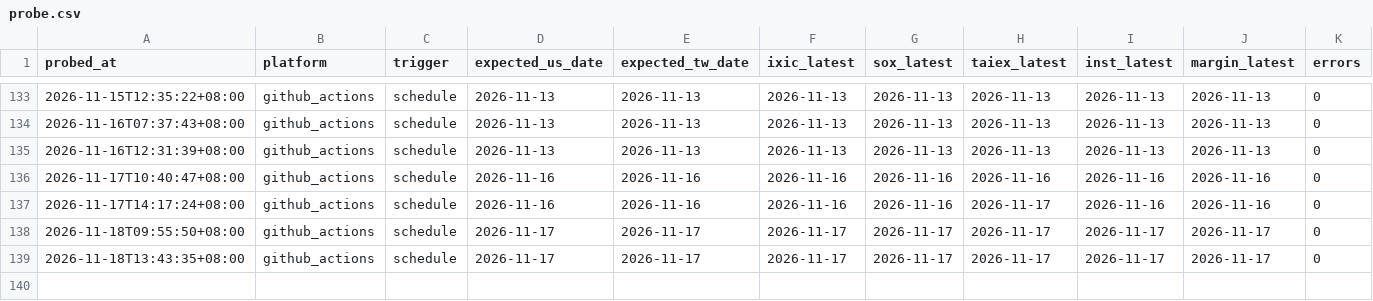
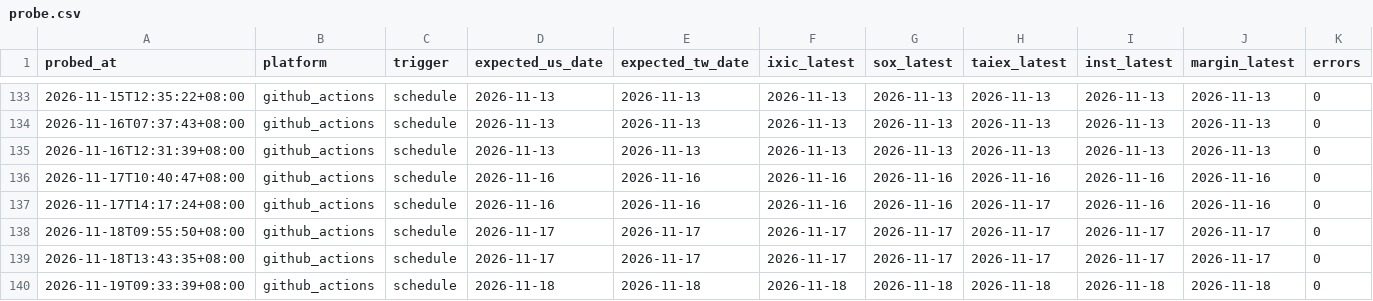
Before and after one commit to curry1012/finmind-trial, a CSV file: data/trial/probe.csv, drawn as a sheet; only a part is shown, gaps mark what is left out; the diff names each change by its address in the sheet, - before the commit and + after, or states it on an @@ line.

Commit message:
probe 2026-11-19T01:33:41Z

```diff
--- a/data/trial/probe.csv
+++ b/data/trial/probe.csv
+row 140: 2026-11-19T09:33:39+08:00 | github_actions | schedule | 2026-11-18 | 2026-11-18 | 2026-11-18 | 2026-11-18 | 2026-11-18 | 2026-11-18 | 2026-11-18 | 0
```
